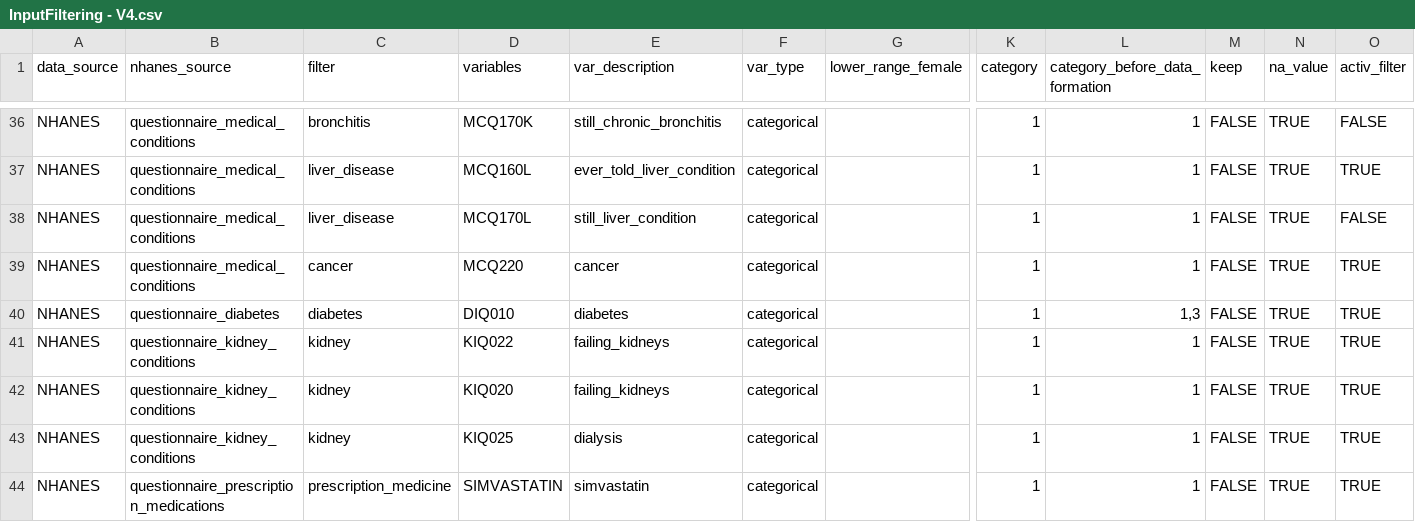
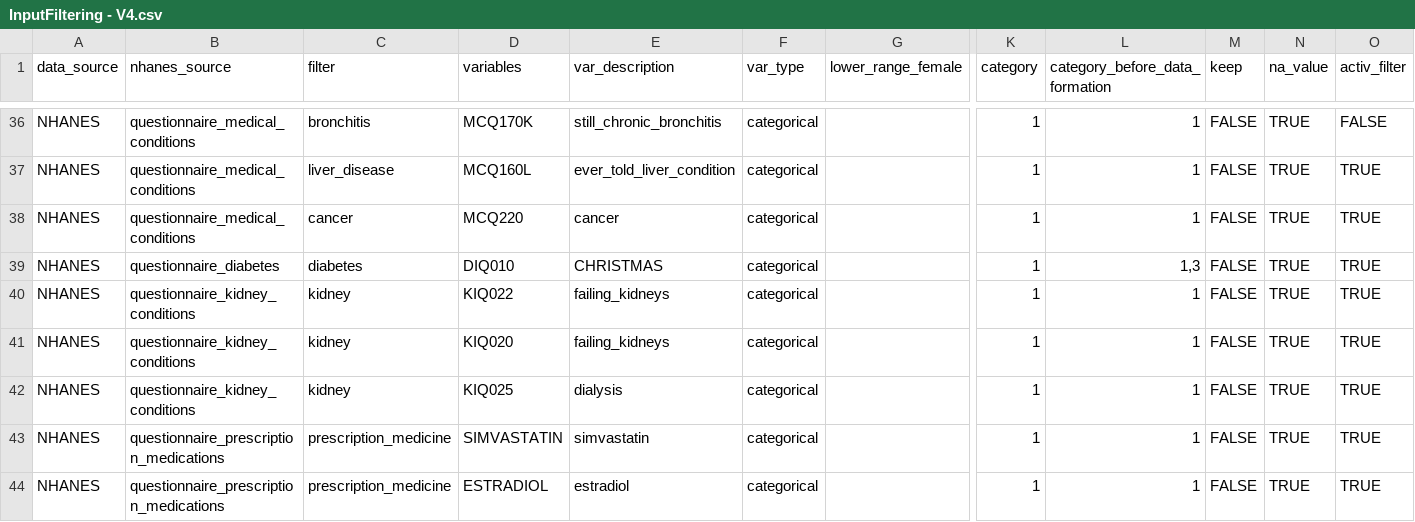
Before and after one commit to jacosol/alpine-introgit, a CSV file: InputFiltering - V4.csv, drawn as a sheet; only a part is shown, gaps mark what is left out; the shorter side is filled out with more unchanged rows; removed rows and columns are numbered as before the commit, all else as after; rows hold the shown columns only; the diff names each change by its address in the sheet, - before the commit and + after, or states it on an @@ line.

Commit message:
Changed chrismtas , removed row N

```diff
--- a/InputFiltering - V4.csv
+++ b/InputFiltering - V4.csv
-row 38: NHANES | questionnaire_medical_conditions | liver_disease | MCQ170L | still_liver_condition | categorical |  | 1 | 1 | FALSE | TRUE | FALSE
-E39 (var_description): diabetes
+E39 (var_description): CHRISTMAS
```
